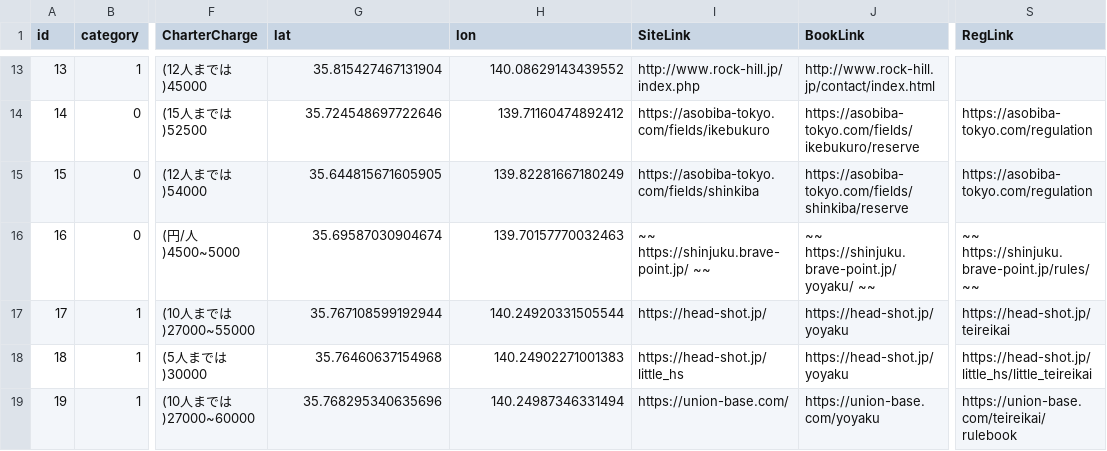
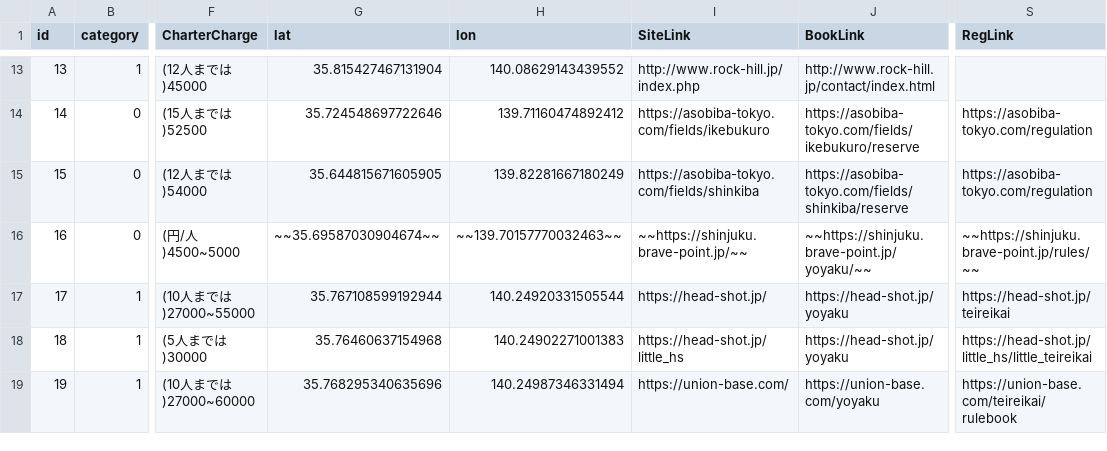
Before and after one commit to yoshi615/AirsoftFieldMap, a CSV file: FieldList.csv, drawn as a sheet; only a part is shown, gaps mark what is left out; the diff names each change by its address in the sheet, - before the commit and + after, or states it on an @@ line.

Commit message:
fixed

```diff
--- a/FieldList.csv
+++ b/FieldList.csv
-G16 (lat): 35.69587030904674
+G16 (lat): ~~35.69587030904674~~
-H16 (lon): 139.70157770032463
+H16 (lon): ~~139.70157770032463~~
-I16 (SiteLink): ~~ https://shinjuku.brave-point.jp/ ~~
+I16 (SiteLink): ~~https://shinjuku.brave-point.jp/~~
-J16 (BookLink): ~~ https://shinjuku.brave-point.jp/yoyaku/ ~~
+J16 (BookLink): ~~https://shinjuku.brave-point.jp/yoyaku/~~
-S16 (RegLink): ~~ https://shinjuku.brave-point.jp/rules/~~
+S16 (RegLink): ~~https://shinjuku.brave-point.jp/rules/~~
```
